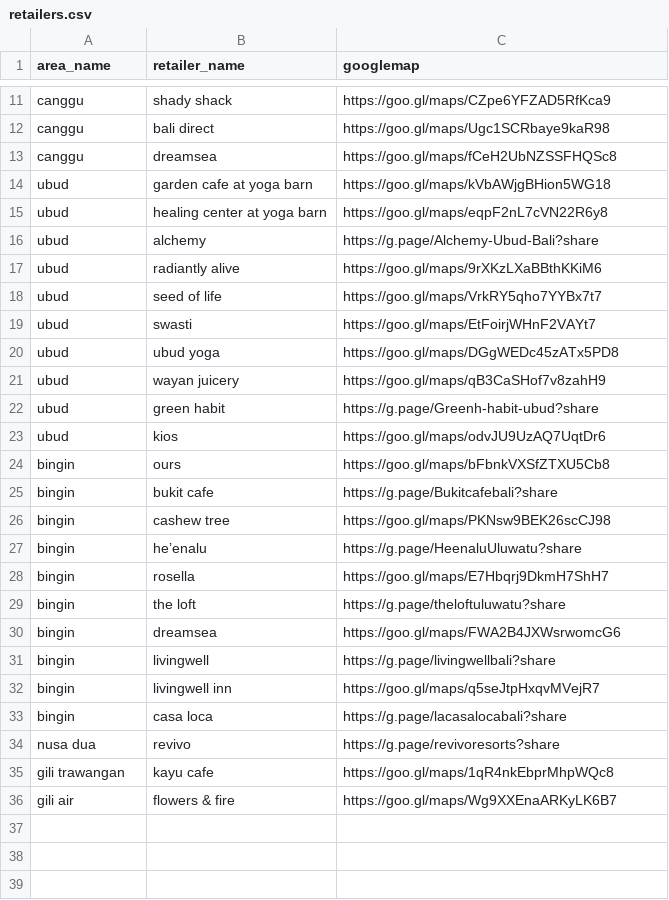
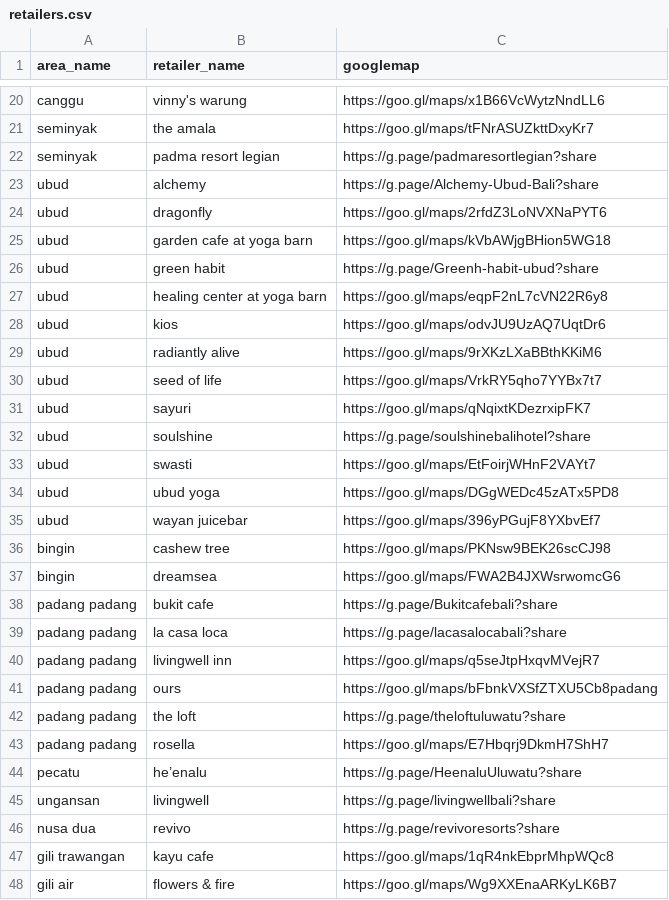
Before and after one commit to toybreaker/live-essences, a CSV file: _data/retailers.csv, drawn as a sheet; only a part is shown, gaps mark what is left out; removed rows and columns are numbered as before the commit, all else as after; the diff covers the shown part only; the diff names each change by its address in the sheet, - before the commit and + after, or states it on an @@ line.

Commit message:
updated retailers

```diff
--- a/_data/retailers.csv
+++ b/_data/retailers.csv
@@ row 11 moved to row 16: canggu @@
@@ row 12 moved to row 3: canggu @@
@@ row 13 moved to row 8: canggu @@
+row 20: canggu | vinny's warung | https://goo.gl/maps/x1B66VcWytzNndLL6
+row 21: seminyak | the amala | https://goo.gl/maps/tFNrASUZkttDxyKr7
+row 22: seminyak | padma resort legian | https://g.page/padmaresortlegian?share
@@ row 16 moved to row 23: ubud @@
+row 24: ubud | dragonfly | https://goo.gl/maps/2rfdZ3LoNVXNaPYT6
@@ row 22 moved to row 26: ubud @@
@@ row 23 moved to row 28: ubud @@
+row 31: ubud | sayuri | https://goo.gl/maps/qNqixtKDezrxipFK7
+row 32: ubud | soulshine | https://g.page/soulshinebalihotel?share
-B35 (retailer_name): wayan juicery
+B35 (retailer_name): wayan juicebar
-C35 (googlemap): https://goo.gl/maps/qB3CaSHof7v8zahH9
+C35 (googlemap): https://goo.gl/maps/396yPGujF8YXbvEf7
-row 24: bingin | ours | https://goo.gl/maps/bFbnkVXSfZTXU5Cb8
-row 25: bingin | bukit cafe | https://g.page/Bukitcafebali?share
-row 27: bingin | he’enalu | https://g.page/HeenaluUluwatu?share
-row 28: bingin | rosella | https://goo.gl/maps/E7Hbqrj9DkmH7ShH7
-row 29: bingin | the loft | https://g.page/theloftuluwatu?share
+row 38: padang padang | bukit cafe | https://g.page/Bukitcafebali?share
+row 39: padang padang | la casa loca | https://g.page/lacasalocabali?share
+row 40: padang padang | livingwell inn | https://goo.gl/maps/q5seJtpHxqvMVejR7
+row 41: padang padang | ours | https://goo.gl/maps/bFbnkVXSfZTXU5Cb8padang
+row 42: padang padang | the loft | https://g.page/theloftuluwatu?share
+row 43: padang padang | rosella | https://goo.gl/maps/E7Hbqrj9DkmH7ShH7
+row 44: pecatu | he’enalu | https://g.page/HeenaluUluwatu?share
-A45 (area_name): bingin
+A45 (area_name): ungansan
-row 32: bingin | livingwell inn | https://goo.gl/maps/q5seJtpHxqvMVejR7
-row 33: bingin | casa loca | https://g.page/lacasalocabali?share
```
Also changed, not shown: 6 added rows, 5 moved rows and 1 edited cell elsewhere in this file, 2 other files.
